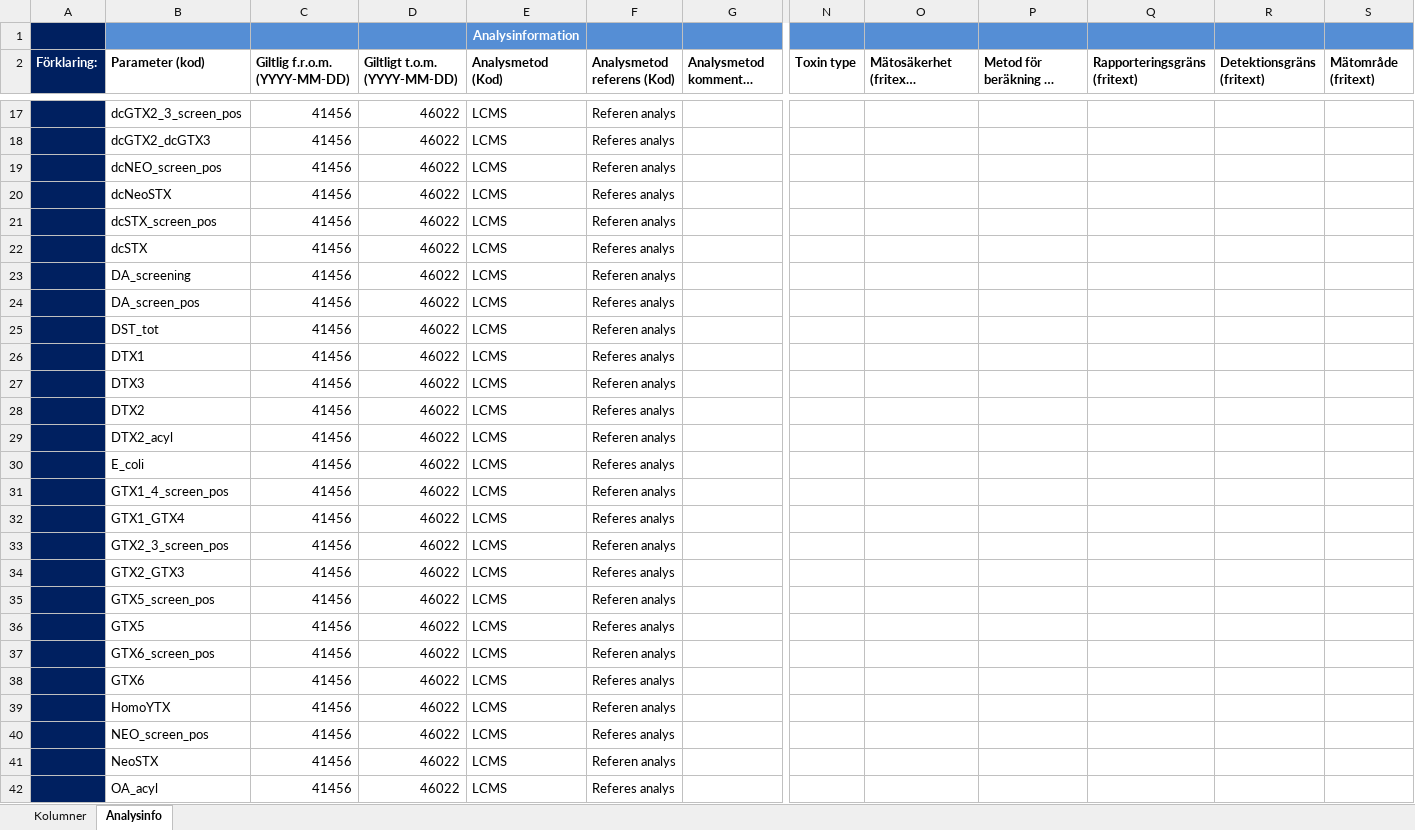
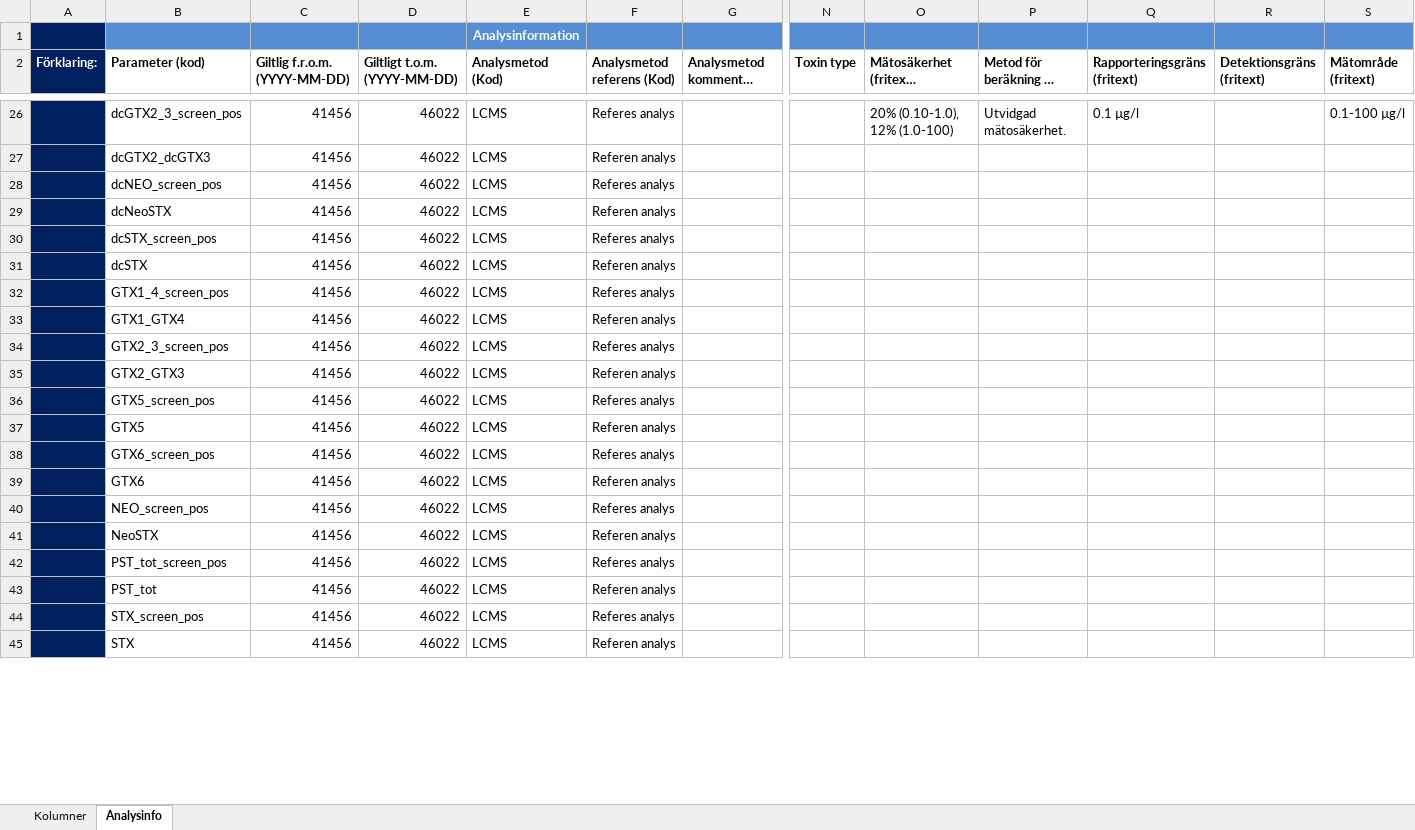
Before and after one commit to nodc-sweden/SLV-Biotoxin-Validator-App, an Excel workbook: config/Format_Marine_Biotoxin_live_bivalve_molluscs_v2.xlsx, sheet Analysinfo, drawn as a sheet; only a part is shown, gaps mark what is left out; the shorter side is filled out with more unchanged rows; long unchanged cells end in …; values as stored, in another font and other column widths than the file's, no borders; removed rows and columns are numbered as before the commit, all else as after; rows hold the shown columns only; the diff covers the shown part only; the diff names each change by its address in the sheet, - before the commit and + after, or states it on an @@ line.

```diff
--- a/config/Format_Marine_Biotoxin_live_bivalve_molluscs_v2.xlsx (sheet Analysinfo)
+++ b/config/Format_Marine_Biotoxin_live_bivalve_molluscs_v2.xlsx (sheet Analysinfo)
-F26 (Analysmetod referens (Kod)): Referen analys
+F26 (Analysmetod referens (Kod)): Referes analys
-O26: (empty)
+O26: 20% (0.10-1.0), 12% (1.0-100)
-P26: (empty)
+P26: Utvidgad mätosäkerhet.
-Q26 (Rapporteringsgräns (fritext)): (empty)
+Q26 (Rapporteringsgräns (fritext)): 0.1 µg/l
-S26 (Mätområde (fritext)): (empty)
+S26 (Mätområde (fritext)): 0.1-100 µg/l
-F27 (Analysmetod referens (Kod)): Referes analys
+F27 (Analysmetod referens (Kod)): Referen analys
-F28 (Analysmetod referens (Kod)): Referen analys
+F28 (Analysmetod referens (Kod)): Referes analys
-F29 (Analysmetod referens (Kod)): Referes analys
+F29 (Analysmetod referens (Kod)): Referen analys
-F30 (Analysmetod referens (Kod)): Referen analys
+F30 (Analysmetod referens (Kod)): Referes analys
-F31 (Analysmetod referens (Kod)): Referes analys
+F31 (Analysmetod referens (Kod)): Referen analys
-row 23:  | DA_screening | 41456 | 46022 | LCMS | Referen analys
-row 24:  | DA_screen_pos | 41456 | 46022 | LCMS | Referes analys
-row 25:  | DST_tot | 41456 | 46022 | LCMS | Referen analys
-row 26:  | DTX1 | 41456 | 46022 | LCMS | Referes analys
-row 27:  | DTX3 | 41456 | 46022 | LCMS | Referen analys
-row 28:  | DTX2 | 41456 | 46022 | LCMS | Referes analys
-row 29:  | DTX2_acyl | 41456 | 46022 | LCMS | Referen analys
-row 30:  | E_coli | 41456 | 46022 | LCMS | Referes analys
-F32 (Analysmetod referens (Kod)): Referen analys
+F32 (Analysmetod referens (Kod)): Referes analys
-F33 (Analysmetod referens (Kod)): Referes analys
+F33 (Analysmetod referens (Kod)): Referen analys
-F34 (Analysmetod referens (Kod)): Referen analys
+F34 (Analysmetod referens (Kod)): Referes analys
-F35 (Analysmetod referens (Kod)): Referes analys
+F35 (Analysmetod referens (Kod)): Referen analys
-F36 (Analysmetod referens (Kod)): Referen analys
+F36 (Analysmetod referens (Kod)): Referes analys
-F37 (Analysmetod referens (Kod)): Referes analys
+F37 (Analysmetod referens (Kod)): Referen analys
-F38 (Analysmetod referens (Kod)): Referen analys
+F38 (Analysmetod referens (Kod)): Referes analys
-F39 (Analysmetod referens (Kod)): Referes analys
+F39 (Analysmetod referens (Kod)): Referen analys
@@ row 39 moved to row 51: HomoYTX @@
-row 42:  | OA_acyl | 41456 | 46022 | LCMS | Referes analys
```
Also changed, not shown: 26 added rows, 17 removed rows, 2 moved rows and 16 edited cells elsewhere in this sheet, sheet Kolumner.
